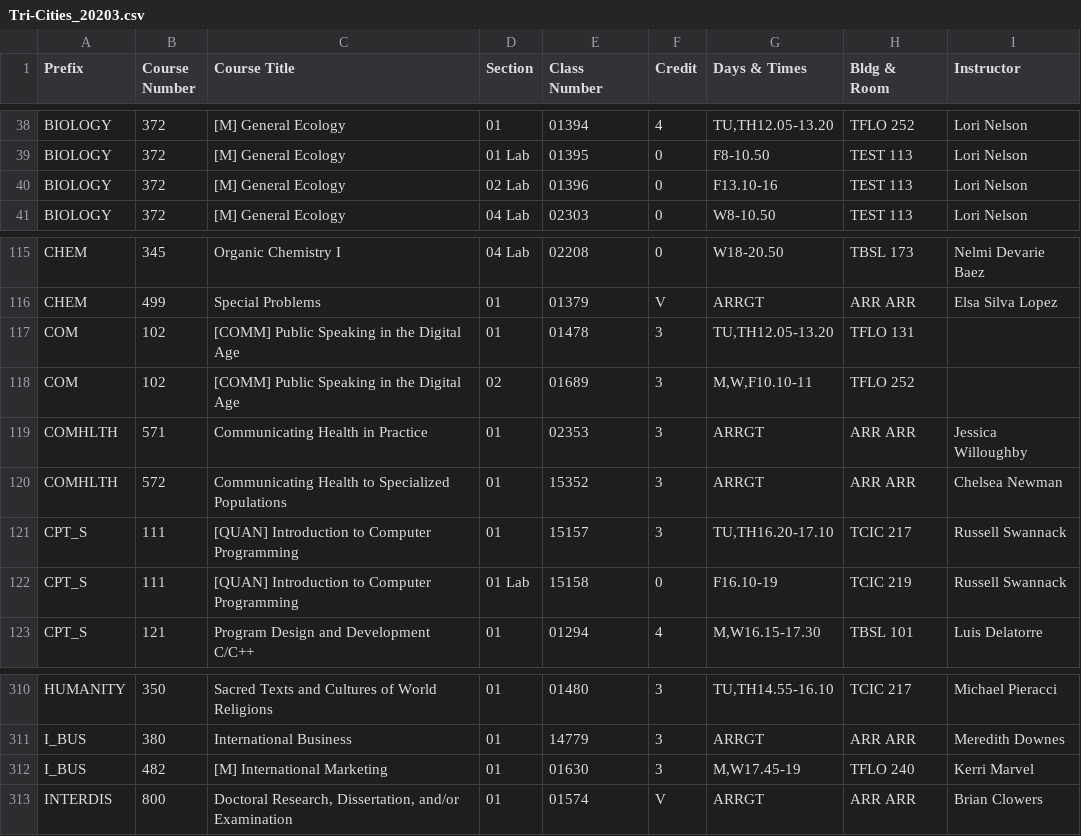
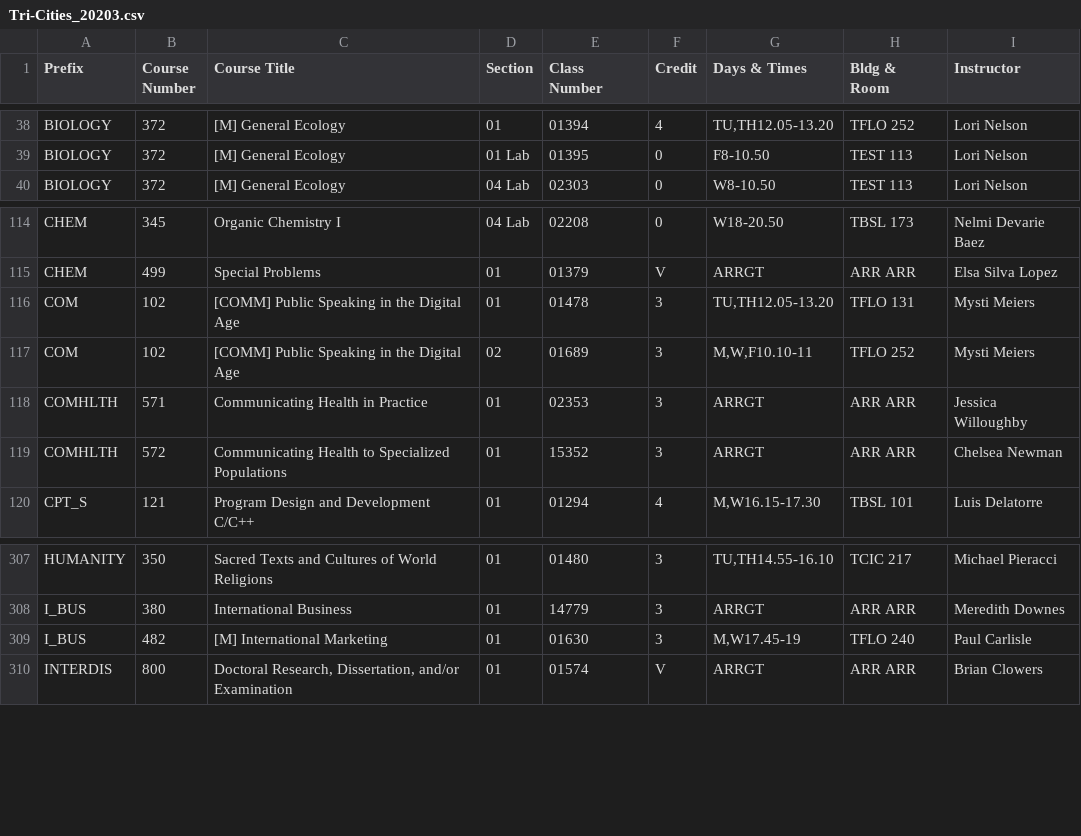
Before and after one commit to shinyamagami/WSU_courses, a CSV file: Tri-Cities_20203.csv, drawn as a sheet; only a part is shown, gaps mark what is left out.

```diff
--- a/Tri-Cities_20203.csv
+++ b/Tri-Cities_20203.csv
@@ -39,3 +39,2 @@ BIOLOGY,372,[M] General Ecology,01,01394,4,"TU,TH12.05-13.20",TFLO 252,Lori Nels
 BIOLOGY,372,[M] General Ecology,01 Lab,01395,0,F8-10.50,TEST 113,Lori Nelson
-BIOLOGY,372,[M] General Ecology,02 Lab,01396,0,F13.10-16,TEST 113,Lori Nelson
 BIOLOGY,372,[M] General Ecology,04 Lab,02303,0,W8-10.50,TEST 113,Lori Nelson
@@ -116,8 +115,6 @@ CHEM,345,Organic Chemistry I,04 Lab,02208,0,W18-20.50,TBSL 173,Nelmi Devarie Bae
 CHEM,499,Special Problems,01,01379,V,ARRGT,ARR ARR,Elsa Silva Lopez
-COM,102,[COMM] Public Speaking in the Digital Age,01,01478,3,"TU,TH12.05-13.20",TFLO 131,""
-COM,102,[COMM] Public Speaking in the Digital Age,02,01689,3,"M,W,F10.10-11",TFLO 252,""
+COM,102,[COMM] Public Speaking in the Digital Age,01,01478,3,"TU,TH12.05-13.20",TFLO 131,Mysti Meiers
+COM,102,[COMM] Public Speaking in the Digital Age,02,01689,3,"M,W,F10.10-11",TFLO 252,Mysti Meiers
 COMHLTH,571,Communicating Health in Practice,01,02353,3,ARRGT,ARR ARR,Jessica Willoughby
 COMHLTH,572,Communicating Health to Specialized Populations,01,15352,3,ARRGT,ARR ARR,Chelsea Newman
-CPT_S,111,[QUAN] Introduction to Computer Programming,01,15157,3,"TU,TH16.20-17.10",TCIC 217,Russell Swannack
-CPT_S,111,[QUAN] Introduction to Computer Programming,01 Lab,15158,0,F16.10-19,TCIC 219,Russell Swannack
 CPT_S,121,Program Design and Development C/C++,01,01294,4,"M,W16.15-17.30",TBSL 101,Luis Delatorre
@@ -311,3 +308,3 @@ HUMANITY,350,Sacred Texts and Cultures of World Religions,01,01480,3,"TU,TH14.55
 I_BUS,380,International Business,01,14779,3,ARRGT,ARR ARR,Meredith Downes
-I_BUS,482,[M] International Marketing,01,01630,3,"M,W17.45-19",TFLO 240,Kerri Marvel
+I_BUS,482,[M] International Marketing,01,01630,3,"M,W17.45-19",TFLO 240,Paul Carlisle
 INTERDIS,800,"Doctoral Research, Dissertation, and/or Examination",01,01574,V,ARRGT,ARR ARR,Brian Clowers
```
Also changed, not shown: DDP_20203.csv, Everett_20203.csv, 3 other files.
